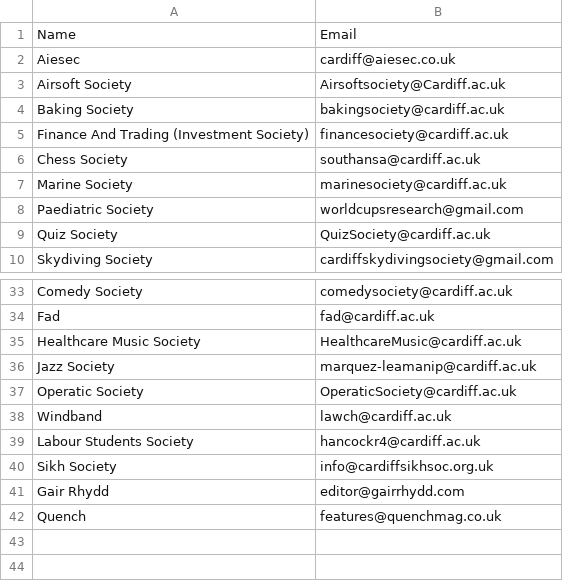
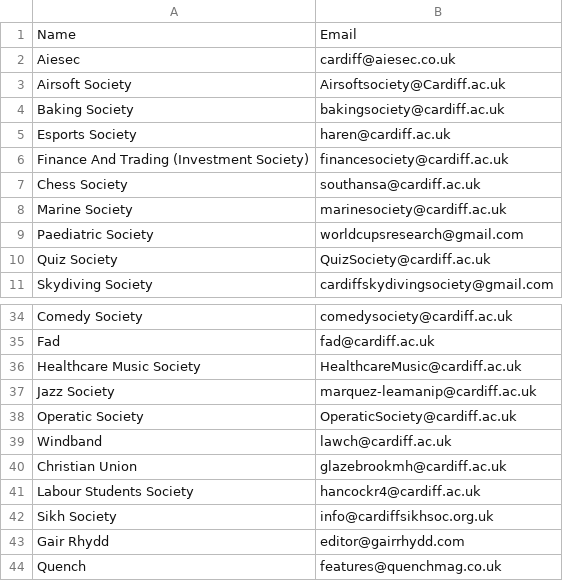
Before and after one commit to kcsoc/society-email-scrape, a CSV file: docs/output/cardiff.csv, drawn as a sheet; only a part is shown, gaps mark what is left out.

```diff
--- a/docs/output/cardiff.csv
+++ b/docs/output/cardiff.csv
@@ -4,2 +4,3 @@ Airsoft Society, Airsoftsociety@Cardiff.ac.uk
 Baking Society, bakingsociety@cardiff.ac.uk
+Esports Society, haren@cardiff.ac.uk
 Finance And Trading (Investment Society), financesociety@cardiff.ac.uk
@@ -38,2 +39,3 @@ Operatic Society, OperaticSociety@cardiff.ac.uk
 Windband, lawch@cardiff.ac.uk
+Christian Union, glazebrookmh@cardiff.ac.uk
 Labour Students Society, hancockr4@cardiff.ac.uk
```
Also changed, not shown: docs/output/qmul.csv, docs/output/warwick.csv.
